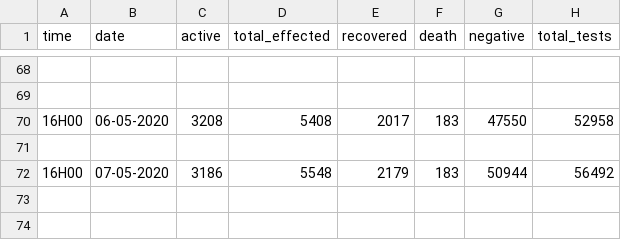
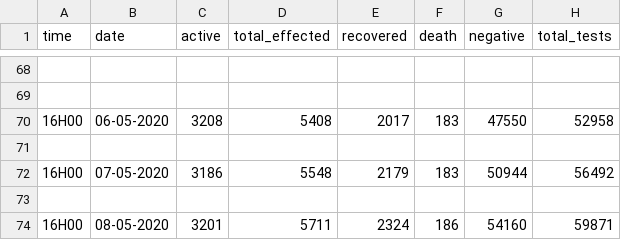
Before and after one commit to yyrryy/covData, a CSV file: covdata.csv, drawn as a sheet; only a part is shown, gaps mark what is left out; the diff names each change by its address in the sheet, - before the commit and + after, or states it on an @@ line.

Commit message:
Update covdata.csv

```diff
--- a/covdata.csv
+++ b/covdata.csv
+row 73: (empty)
+row 74: 16H00 | 08-05-2020 | 3201 | 5711 | 2324 | 186 | 54160 | 59871
```
